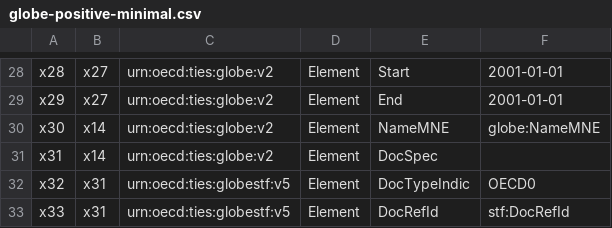
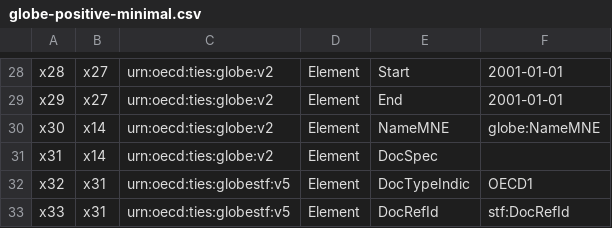
Before and after one commit to marchof/gir.tax, a CSV file: examples/globe-positive-minimal.csv, drawn as a sheet; only a part is shown, gaps mark what is left out.

```diff
--- a/examples/globe-positive-minimal.csv
+++ b/examples/globe-positive-minimal.csv
@@ -31,3 +31,3 @@ x30;x14;urn:oecd:ties:globe:v2;Element;NameMNE;globe:NameMNE
 x31;x14;urn:oecd:ties:globe:v2;Element;DocSpec;
-x32;x31;urn:oecd:ties:globestf:v5;Element;DocTypeIndic;OECD0
+x32;x31;urn:oecd:ties:globestf:v5;Element;DocTypeIndic;OECD1
 x33;x31;urn:oecd:ties:globestf:v5;Element;DocRefId;stf:DocRefId
```
Also changed, not shown: 13 other files.
